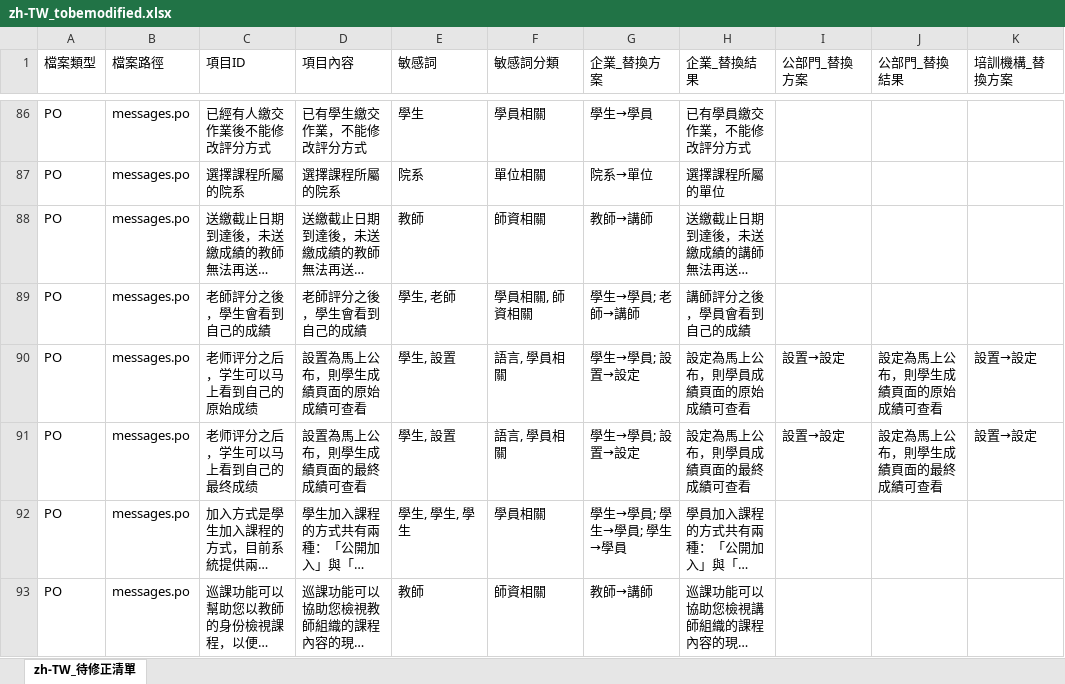
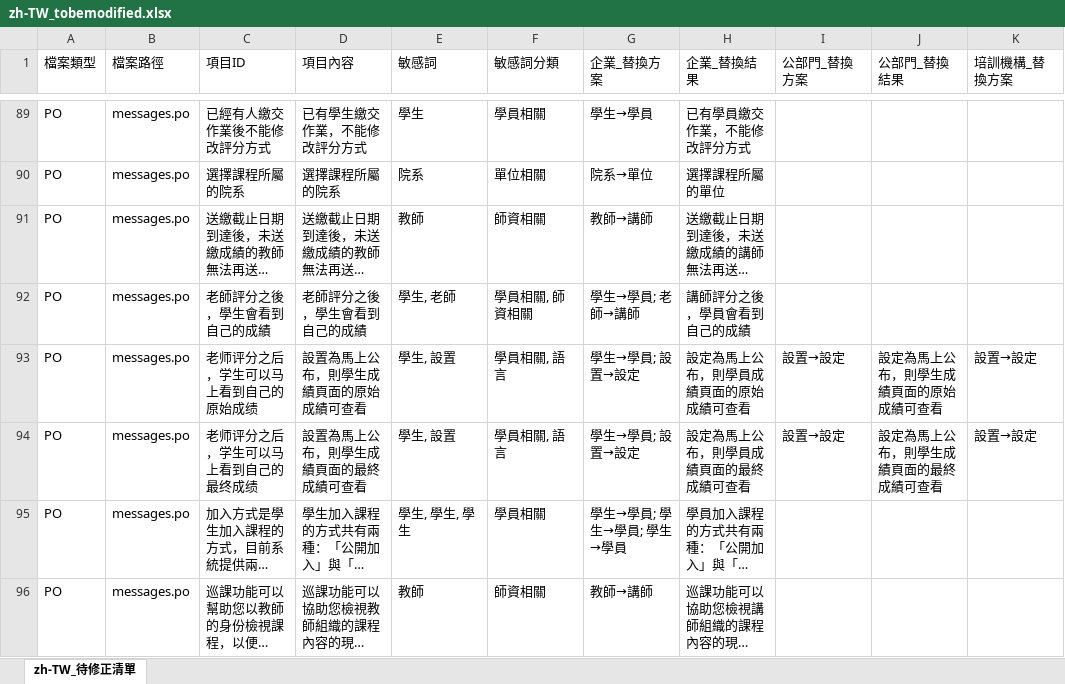
Before and after one commit to eleni1029/250612_detection_terms, an Excel workbook: i18n_output/zh-TW_tobemodified.xlsx, sheet zh-TW_待修正清單, drawn as a sheet; only a part is shown, gaps mark what is left out; long unchanged cells end in …; values as stored, in another font and other column widths than the file's, no cell formats; addresses are those after the commit; the diff covers the shown part only; the diff names each change by its address in the sheet, - before the commit and + after, or states it on an @@ line.

```diff
--- a/i18n_output/zh-TW_tobemodified.xlsx (sheet zh-TW_待修正清單)
+++ b/i18n_output/zh-TW_tobemodified.xlsx (sheet zh-TW_待修正清單)
-F93:F94 (敏感詞分類): 語言, 學員相關
+F93:F94 (敏感詞分類): 學員相關, 語言
```
Also changed, not shown: 12 added rows and 31 edited cells elsewhere in this sheet, cell formats, phrase_comparison.xlsx, 23 other files.
